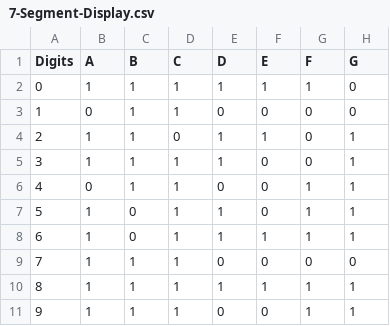
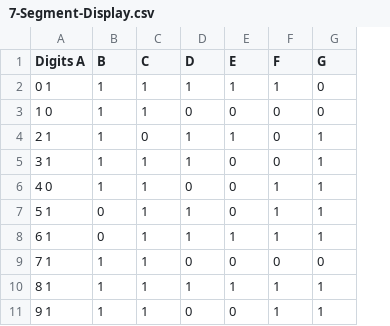
Before and after one commit to Acrawford740/ras-pi-final, a CSV file: 7-Segment-Display.csv, drawn as a sheet; removed rows and columns are numbered as before the commit, all else as after; the diff names each change by its address in the sheet, - before the commit and + after, or states it on an @@ line.

```diff
--- a/7-Segment-Display.csv
+++ b/7-Segment-Display.csv
-column A (Digits), rows 2-11: 0 | 1 | 2 | 3 | 4 | 5 | 6 | 7 | 8 | 9
-column B (A), rows 2-11: 1 | 0 | 1 | 1 | 0 | 1 | 1 | 1 | 1 | 1
+column A (Digits A), rows 2-11: 0 1 | 1 0 | 2 1 | 3 1 | 4 0 | 5 1 | 6 1 | 7 1 | 8 1 | 9 1
```
